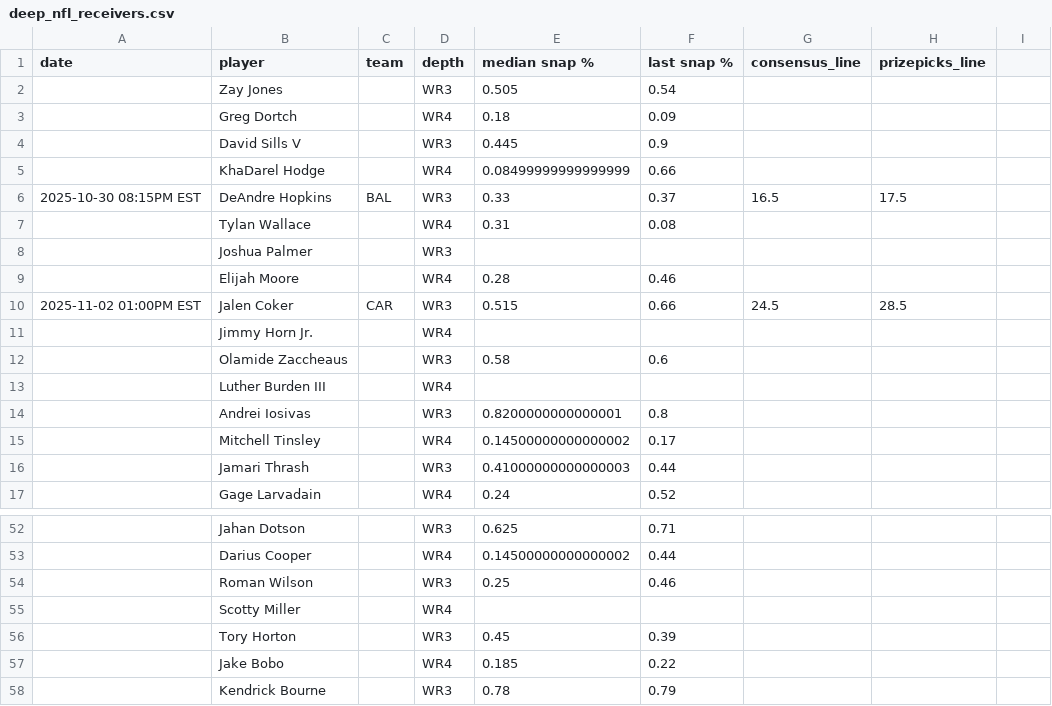
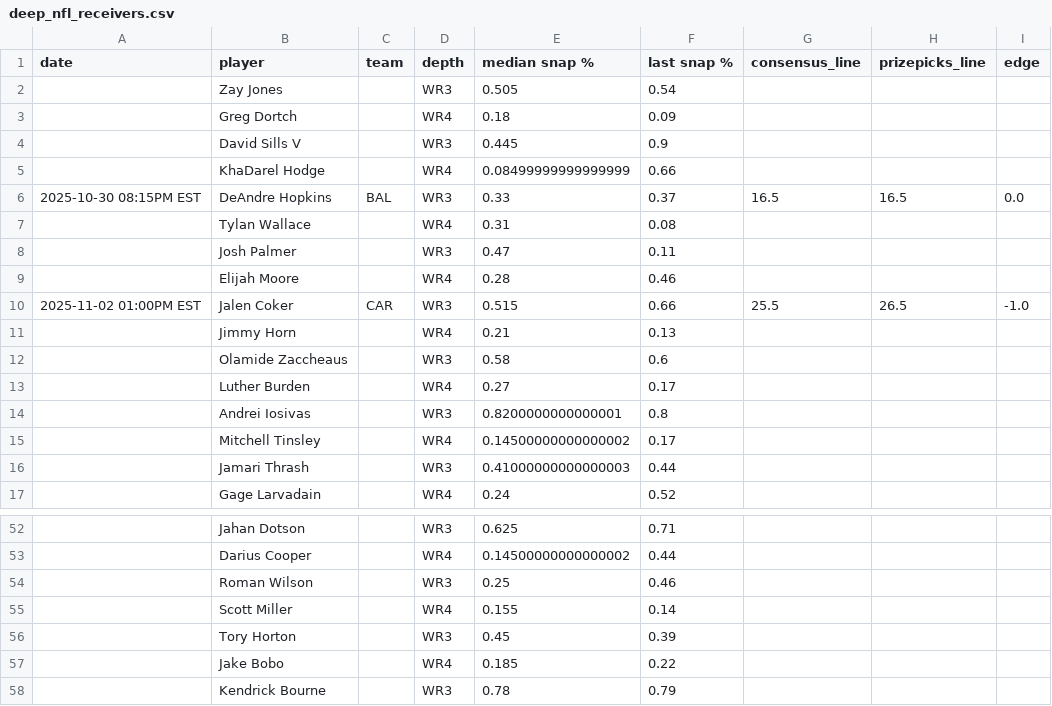
Before and after one commit to oddsjuice/nfl-deep-receivers, a CSV file: deep_nfl_receivers.csv, drawn as a sheet; only a part is shown, gaps mark what is left out; the diff covers the shown part only.

Commit message:
Update deep_nfl_receivers.csv

```diff
--- a/deep_nfl_receivers.csv
+++ b/deep_nfl_receivers.csv
@@ -1 +1 @@
-date,player,team,depth,median snap %,last snap %,consensus_line,prizepicks_line
+date,player,team,depth,median snap %,last snap %,consensus_line,prizepicks_line,edge
@@ -6 +6 @@ date,player,team,depth,median snap %,last snap %,consensus_line,prizepicks_line
-2025-10-30 08:15PM EST,DeAndre Hopkins,BAL,WR3,0.33,0.37,16.5,17.5
+2025-10-30 08:15PM EST,DeAndre Hopkins,BAL,WR3,0.33,0.37,16.5,16.5,0.0
@@ -8 +8 @@ date,player,team,depth,median snap %,last snap %,consensus_line,prizepicks_line
-,Joshua Palmer,,WR3,,,,
+,Josh Palmer,,WR3,0.47,0.11,,,
@@ -10,2 +10,2 @@ date,player,team,depth,median snap %,last snap %,consensus_line,prizepicks_line
-2025-11-02 01:00PM EST,Jalen Coker,CAR,WR3,0.515,0.66,24.5,28.5
-,Jimmy Horn Jr.,,WR4,,,,
+2025-11-02 01:00PM EST,Jalen Coker,CAR,WR3,0.515,0.66,25.5,26.5,-1.0
+,Jimmy Horn,,WR4,0.21,0.13,,,
@@ -13 +13 @@ date,player,team,depth,median snap %,last snap %,consensus_line,prizepicks_line
-,Luther Burden III,,WR4,,,,
+,Luther Burden,,WR4,0.27,0.17,,,
@@ -55 +55 @@ date,player,team,depth,median snap %,last snap %,consensus_line,prizepicks_line
-,Scotty Miller,,WR4,,,,
+,Scott Miller,,WR4,0.155,0.14,,,
```
Also changed, not shown: 3 added rows, 3 removed rows and 12 edited cells elsewhere in this file.
